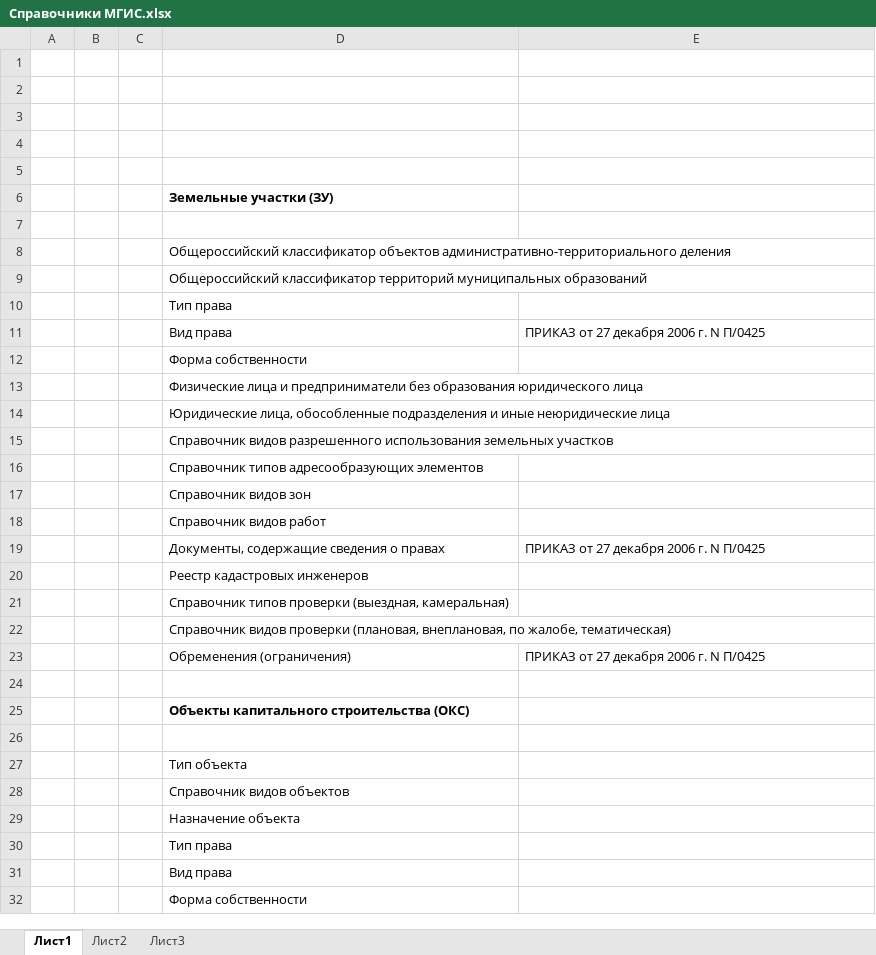
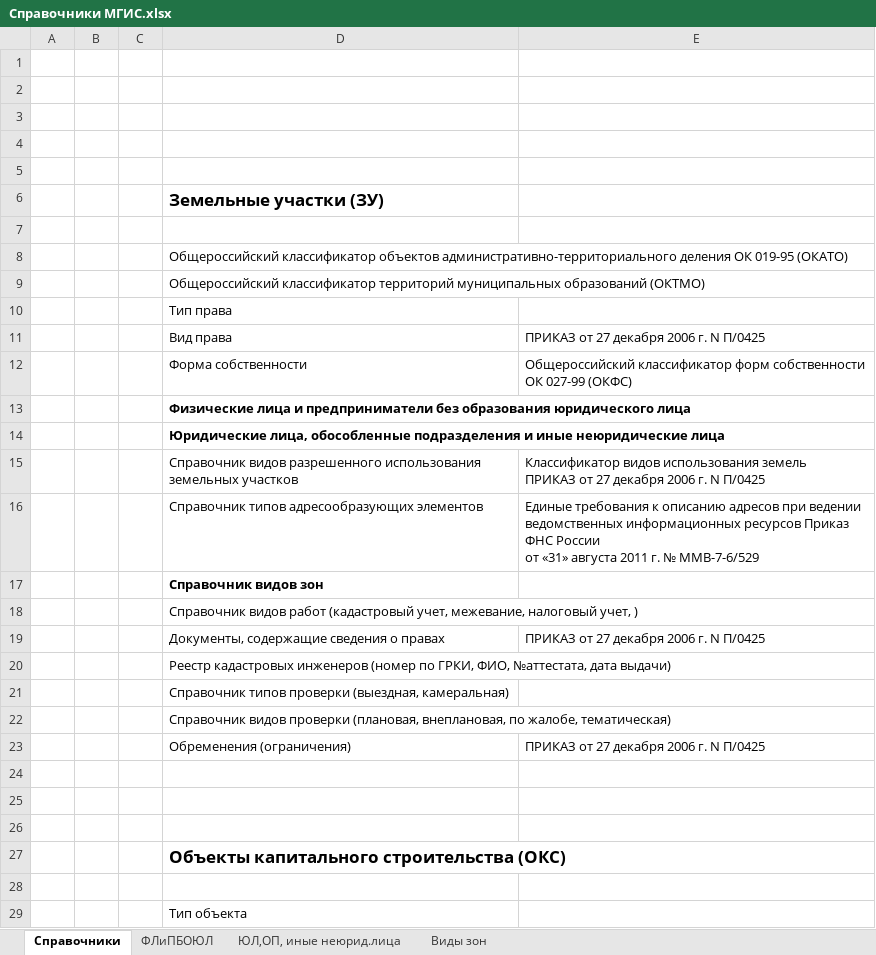
Before and after one commit to bambrikii/RepublicAdygea, an Excel workbook: Справочники МГИС.xlsx, sheet Справочники, drawn as a sheet; only a part is shown; the shorter side is filled out with more unchanged rows; values as stored, in another font and other column widths than the file's, no borders; addresses are those after the commit; ↵ is a line break in a cell; the diff names each change by its address in the sheet, - before the commit and + after, or states it on an @@ line.

Commit message:
Справочники_МГИС_1

```diff
--- a/Справочники МГИС.xlsx (sheet Справочники)
+++ b/Справочники МГИС.xlsx (sheet Справочники)
-sheet tab: Лист1
+sheet tab: Справочники
-sheet tab: Лист2
+sheet tab: ФЛиПБОЮЛ
-sheet tab: Лист3
+sheet tab: ЮЛ,ОП, иные неюрид.лица
+sheet tab: Виды зон
@@ D6 text size: larger @@
-D8: …административно-территориального деления
+D8: …административно-территориального деления ОК 019-95 (ОКАТО)
-D9: …муниципальных образований
+D9: …муниципальных образований (ОКТМО)
-E12: (empty)
+E12: Общероссийский классификатор форм собственности ОК 027-99 (ОКФС)
-D13:D14 bold: off
+D13:D14 bold: on
-E15: (empty)
+E15: Классификатор видов использования земель ↵ ПРИКАЗ от 27 декабря 2006 г. N П/0425
-E16: (empty)
+E16: Единые требования к описанию адресов при ведении ведомственных информационных ресурсов Приказ ФНС России ↵ от «31» августа 2011 г. № ММВ-7-6/529
-D17 bold: off
+D17 bold: on
-D18: …видов работ
+D18: …видов работ (кадастровый учет, межевание, налоговый учет, )
-D20: …кадастровых инженеров
+D20: …кадастровых инженеров (номер по ГРКИ, ФИО, №аттестата, дата выдачи)
+row 24: (empty)
+row 25: (empty)
@@ D27 text size: larger @@
```
Also changed, not shown: sheet ЮЛ,ОП, иные неюрид.лица, sheet ФЛиПБОЮЛ.
